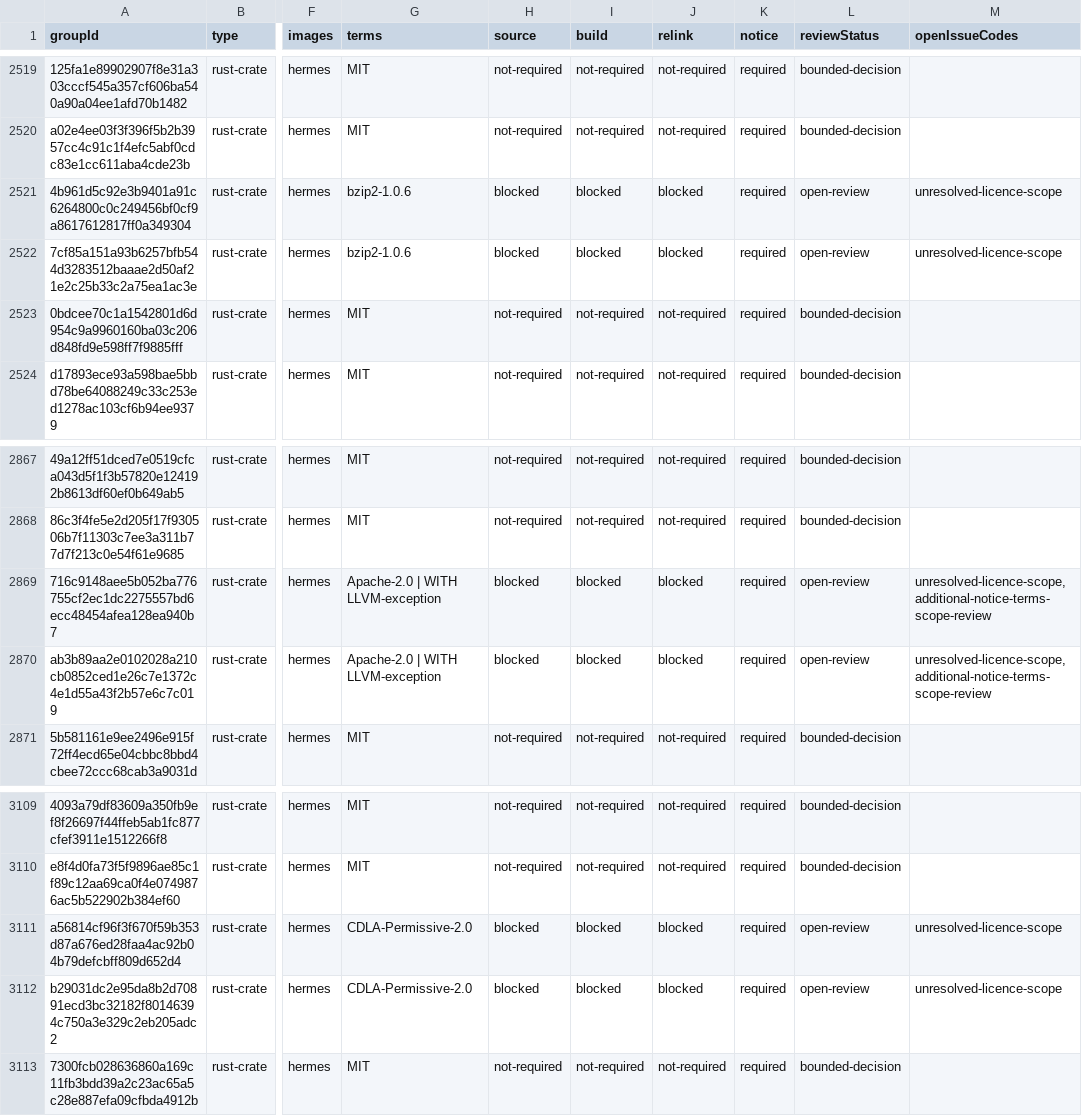
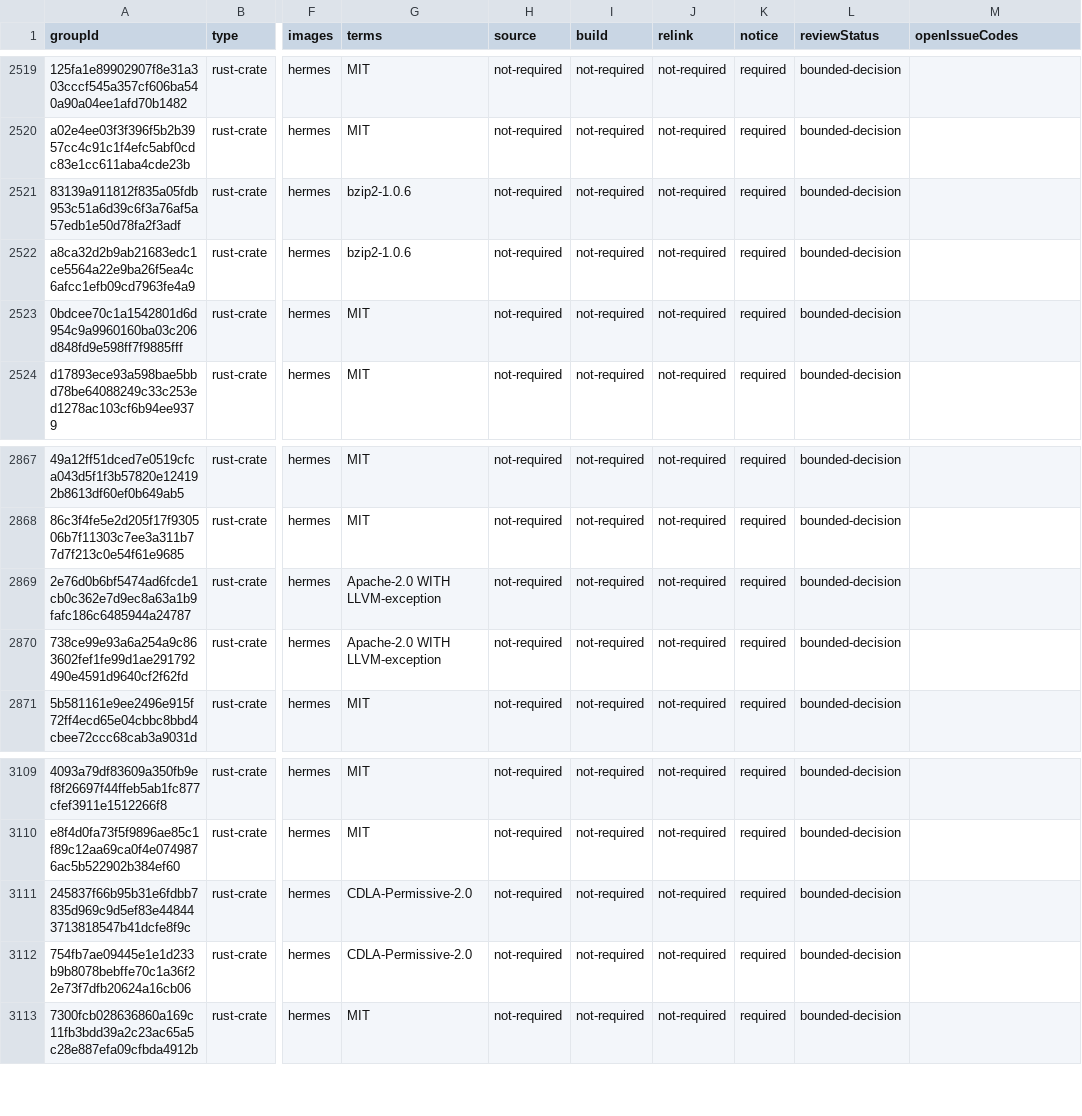
Before and after one commit to BartSchuster22/UNIFY, a CSV file: dsh/rebuild/stage7/licensing/clean-candidate-review/step3/group-obligations.csv, drawn as a sheet; only a part is shown, gaps mark what is left out; the diff names each change by its address in the sheet, - before the commit and + after, or states it on an @@ line.

Commit message:
Resolve hash-bound LLVM, certificate-data and bzip2 Rust obligation scopes

```diff
--- a/dsh/rebuild/stage7/licensing/clean-candidate-review/step3/group-obligations.csv
+++ b/dsh/rebuild/stage7/licensing/clean-candidate-review/step3/group-obligations.csv
-A2521 (groupId): 4b961d5c92e3b9401a91c6264800c0c249456bf0cf9a8617612817ff0a349304
+A2521 (groupId): 83139a911812f835a05fdb953c51a6d39c6f3a76af5a57edb1e50d78fa2f3adf
-H2521:H2522 (source): blocked
+H2521:H2522 (source): not-required
-I2521:I2522 (build): blocked
+I2521:I2522 (build): not-required
-J2521:J2522 (relink): blocked
+J2521:J2522 (relink): not-required
-L2521:L2522 (reviewStatus): open-review
+L2521:L2522 (reviewStatus): bounded-decision
-M2521:M2522 (openIssueCodes): unresolved-licence-scope
+M2521:M2522 (openIssueCodes): (empty)
-A2522 (groupId): 7cf85a151a93b6257bfb544d3283512baaae2d50af21e2c25b33c2a75ea1ac3e
+A2522 (groupId): a8ca32d2b9ab21683edc1ce5564a22e9ba26f5ea4c6afcc1efb09cd7963fe4a9
-A2869 (groupId): 716c9148aee5b052ba776755cf2ec1dc2275557bd6ecc48454afea128ea940b7
+A2869 (groupId): 2e76d0b6bf5474ad6fcde1cb0c362e7d9ec8a63a1b9fafc186c6485944a24787
-G2869:G2870 (terms): Apache-2.0 | WITH LLVM-exception
+G2869:G2870 (terms): Apache-2.0 WITH LLVM-exception
-H2869:H2870 (source): blocked
+H2869:H2870 (source): not-required
-I2869:I2870 (build): blocked
+I2869:I2870 (build): not-required
-J2869:J2870 (relink): blocked
+J2869:J2870 (relink): not-required
-L2869:L2870 (reviewStatus): open-review
+L2869:L2870 (reviewStatus): bounded-decision
-M2869:M2870 (openIssueCodes): unresolved-licence-scope,additional-notice-terms-scope-review
+M2869:M2870 (openIssueCodes): (empty)
-A2870 (groupId): ab3b89aa2e0102028a210cb0852ced1e26c7e1372c4e1d55a43f2b57e6c7c019
+A2870 (groupId): 738ce99e93a6a254a9c863602fef1fe99d1ae291792490e4591d9640cf2f62fd
-A3111 (groupId): a56814cf96f3f670f59b353d87a676ed28faa4ac92b04b79defcbff809d652d4
+A3111 (groupId): 245837f66b95b31e6fdbb7835d969c9d5ef83e448443713818547b41dcfe8f9c
-H3111:H3112 (source): blocked
+H3111:H3112 (source): not-required
-I3111:I3112 (build): blocked
+I3111:I3112 (build): not-required
-J3111:J3112 (relink): blocked
+J3111:J3112 (relink): not-required
-L3111:L3112 (reviewStatus): open-review
+L3111:L3112 (reviewStatus): bounded-decision
-M3111:M3112 (openIssueCodes): unresolved-licence-scope
+M3111:M3112 (openIssueCodes): (empty)
-A3112 (groupId): b29031dc2e95da8b2d70891ecd3bc32182f80146394c750a3e329c2eb205adc2
+A3112 (groupId): 754fb7ae09445e1e1d233b9b8078bebffe70c1a36f22e73f7dfb20624a16cb06
```
Also changed, not shown: 11 other files.
